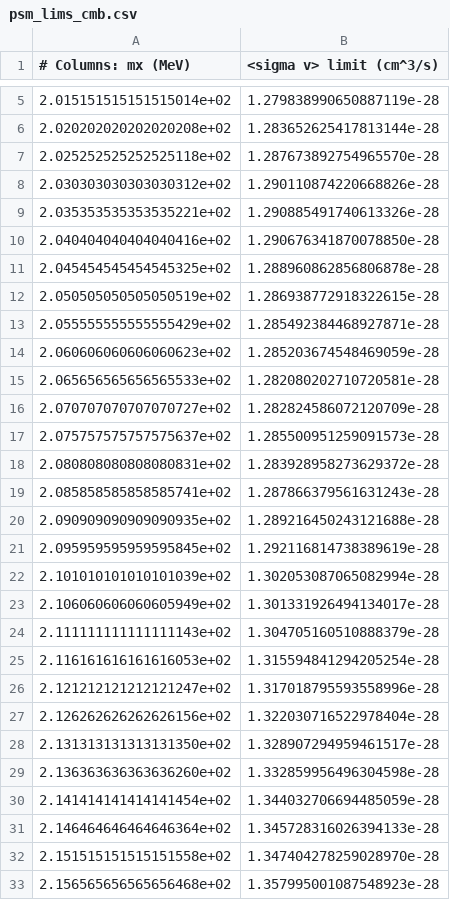
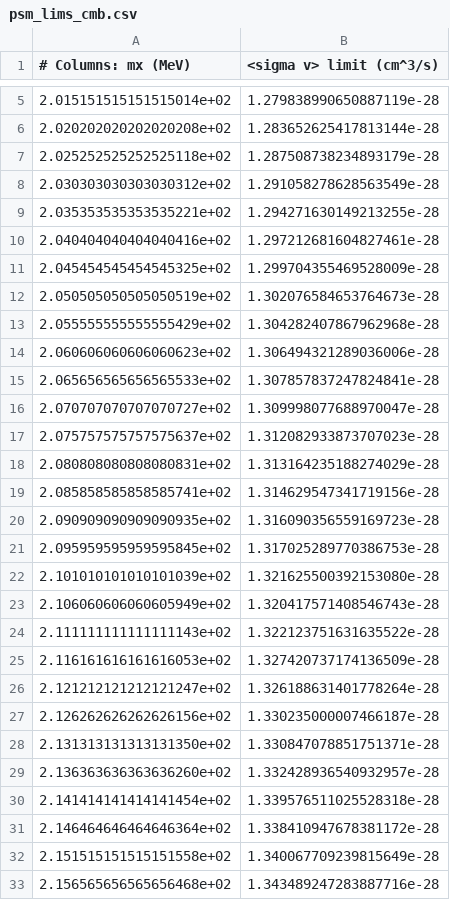
Before and after one commit to LoganAMorrison/Hazma, a CSV file: tutorials/data/psm_lims_cmb.csv, drawn as a sheet; only a part is shown, gaps mark what is left out; the diff covers the shown part only.

```diff
--- a/tutorials/data/psm_lims_cmb.csv
+++ b/tutorials/data/psm_lims_cmb.csv
@@ -6,28 +6,28 @@
 2.020202020202020208e+02,1.283652625417813144e-28
-2.025252525252525118e+02,1.287673892754965570e-28
-2.030303030303030312e+02,1.290110874220668826e-28
-2.035353535353535221e+02,1.290885491740613326e-28
-2.040404040404040416e+02,1.290676341870078850e-28
-2.045454545454545325e+02,1.288960862856806878e-28
-2.050505050505050519e+02,1.286938772918322615e-28
-2.055555555555555429e+02,1.285492384468927871e-28
-2.060606060606060623e+02,1.285203674548469059e-28
-2.065656565656565533e+02,1.282080202710720581e-28
-2.070707070707070727e+02,1.282824586072120709e-28
-2.075757575757575637e+02,1.285500951259091573e-28
-2.080808080808080831e+02,1.283928958273629372e-28
-2.085858585858585741e+02,1.287866379561631243e-28
-2.090909090909090935e+02,1.289216450243121688e-28
-2.095959595959595845e+02,1.292116814738389619e-28
-2.101010101010101039e+02,1.302053087065082994e-28
-2.106060606060605949e+02,1.301331926494134017e-28
-2.111111111111111143e+02,1.304705160510888379e-28
-2.116161616161616053e+02,1.315594841294205254e-28
-2.121212121212121247e+02,1.317018795593558996e-28
-2.126262626262626156e+02,1.322030716522978404e-28
-2.131313131313131350e+02,1.328907294959461517e-28
-2.136363636363636260e+02,1.332859956496304598e-28
-2.141414141414141454e+02,1.344032706694485059e-28
-2.146464646464646364e+02,1.345728316026394133e-28
-2.151515151515151558e+02,1.347404278259028970e-28
-2.156565656565656468e+02,1.357995001087548923e-28
+2.025252525252525118e+02,1.287508738234893179e-28
+2.030303030303030312e+02,1.291058278628563549e-28
+2.035353535353535221e+02,1.294271630149213255e-28
+2.040404040404040416e+02,1.297212681604827461e-28
+2.045454545454545325e+02,1.299704355469528009e-28
+2.050505050505050519e+02,1.302076584653764673e-28
+2.055555555555555429e+02,1.304282407867962968e-28
+2.060606060606060623e+02,1.306494321289036006e-28
+2.065656565656565533e+02,1.307857837247824841e-28
+2.070707070707070727e+02,1.309998077688970047e-28
+2.075757575757575637e+02,1.312082933873707023e-28
+2.080808080808080831e+02,1.313164235188274029e-28
+2.085858585858585741e+02,1.314629547341719156e-28
+2.090909090909090935e+02,1.316090356559169723e-28
+2.095959595959595845e+02,1.317025289770386753e-28
+2.101010101010101039e+02,1.321625500392153080e-28
+2.106060606060605949e+02,1.320417571408546743e-28
+2.111111111111111143e+02,1.322123751631635522e-28
+2.116161616161616053e+02,1.327420737174136509e-28
+2.121212121212121247e+02,1.326188631401778264e-28
+2.126262626262626156e+02,1.330235000007466187e-28
+2.131313131313131350e+02,1.330847078851751371e-28
+2.136363636363636260e+02,1.332428936540932957e-28
+2.141414141414141454e+02,1.339576511025528318e-28
+2.146464646464646364e+02,1.338410947678381172e-28
+2.151515151515151558e+02,1.340067709239815649e-28
+2.156565656565656468e+02,1.343489247283887716e-28
```
Also changed, not shown: 68 edited cells elsewhere in this file, tutorials/data/psm_lims_comptel.csv, tutorials/data/psm_lims_e_astrogam.csv, 12 other files.
